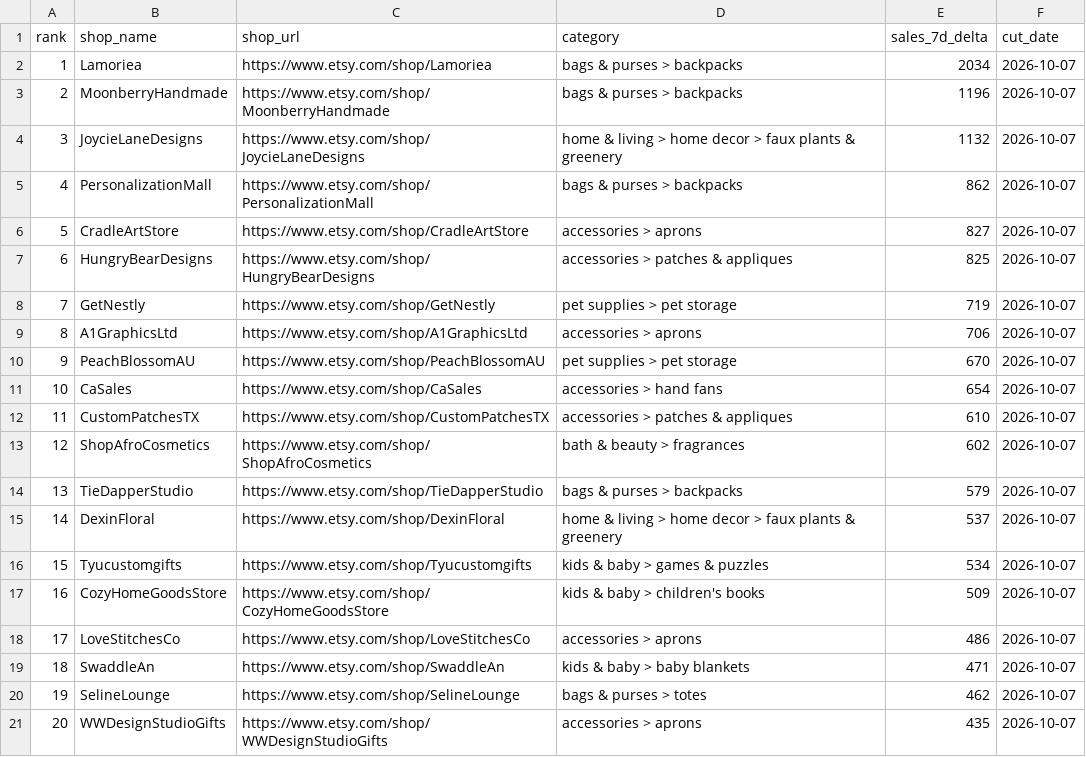
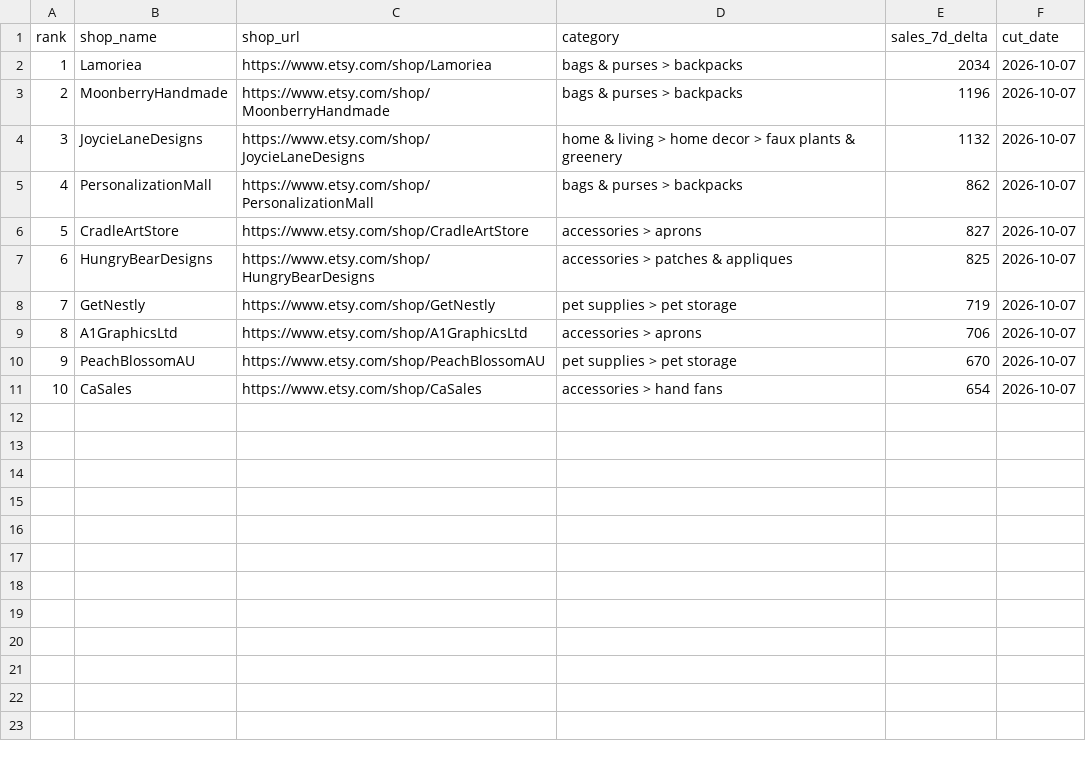
Before and after one commit to GeminiGeorge22/publicrecords-data, a CSV file: data/top-movers/2026-10-07.csv, drawn as a sheet; the diff names each change by its address in the sheet, - before the commit and + after, or states it on an @@ line.

```diff
--- a/data/top-movers/2026-10-07.csv
+++ b/data/top-movers/2026-10-07.csv
-row 12: 11 | CustomPatchesTX | https://www.etsy.com/shop/CustomPatchesTX | accessories > patches & appliques | 610 | 2026-10-07
-row 13: 12 | ShopAfroCosmetics | https://www.etsy.com/shop/ShopAfroCosmetics | bath & beauty > fragrances | 602 | 2026-10-07
-row 14: 13 | TieDapperStudio | https://www.etsy.com/shop/TieDapperStudio | bags & purses > backpacks | 579 | 2026-10-07
-row 15: 14 | DexinFloral | https://www.etsy.com/shop/DexinFloral | home & living > home decor > faux plants & greenery | 537 | 2026-10-07
-row 16: 15 | Tyucustomgifts | https://www.etsy.com/shop/Tyucustomgifts | kids & baby > games & puzzles | 534 | 2026-10-07
-row 17: 16 | CozyHomeGoodsStore | https://www.etsy.com/shop/CozyHomeGoodsStore | kids & baby > children's books | 509 | 2026-10-07
-row 18: 17 | LoveStitchesCo | https://www.etsy.com/shop/LoveStitchesCo | accessories > aprons | 486 | 2026-10-07
-row 19: 18 | SwaddleAn | https://www.etsy.com/shop/SwaddleAn | kids & baby > baby blankets | 471 | 2026-10-07
-row 20: 19 | SelineLounge | https://www.etsy.com/shop/SelineLounge | bags & purses > totes | 462 | 2026-10-07
-row 21: 20 | WWDesignStudioGifts | https://www.etsy.com/shop/WWDesignStudioGifts | accessories > aprons | 435 | 2026-10-07
```
Also changed, not shown: data/panel/2026-10-07/categories.csv, data/panel/2026-10-07/movers.csv, 10 other files.
